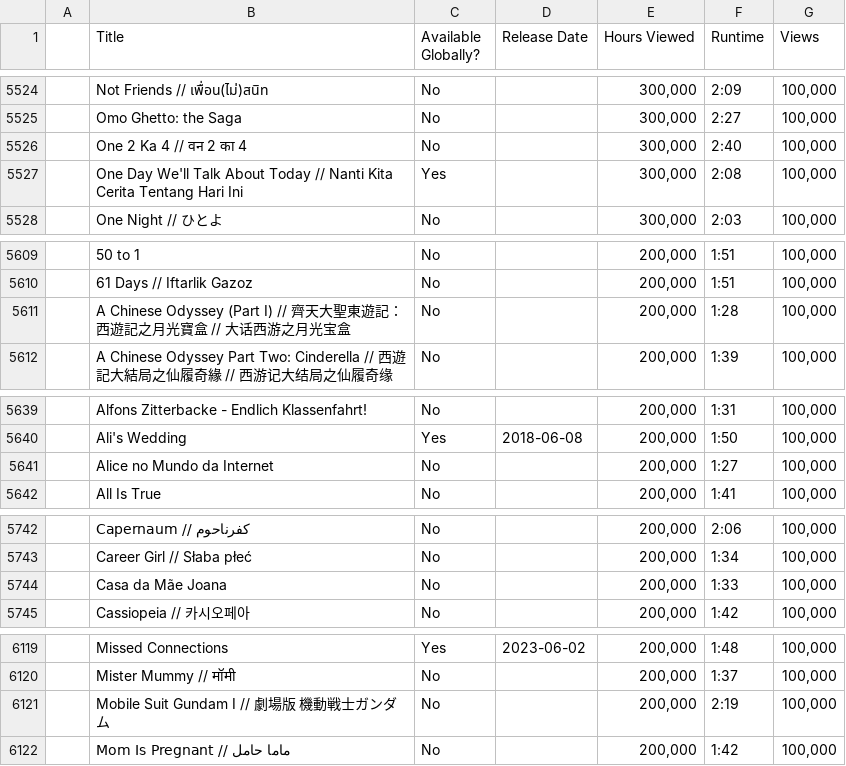
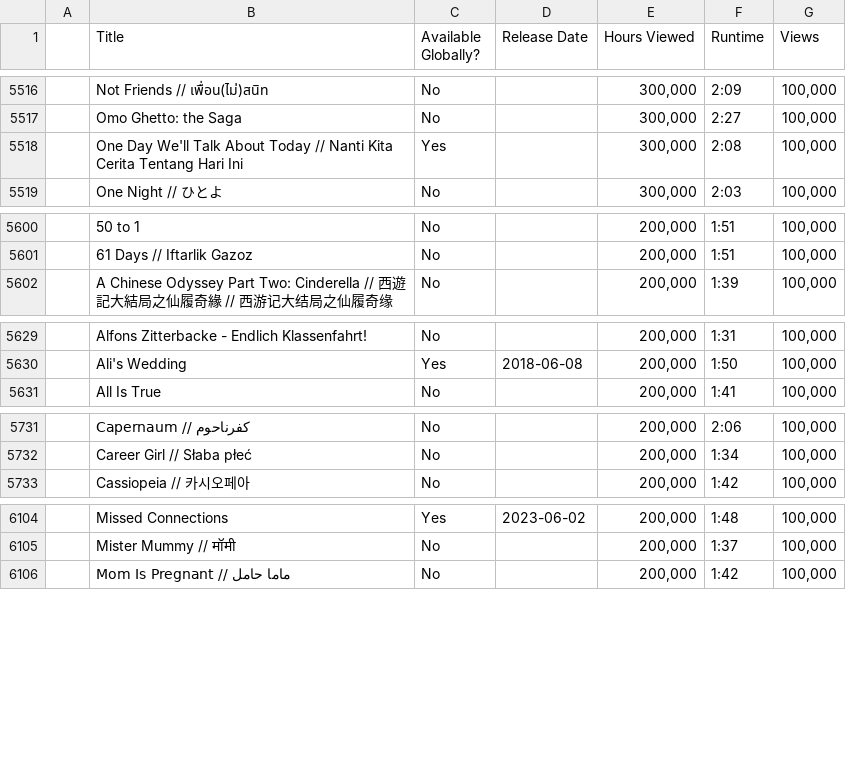
Before and after one commit to mnav0/catching-attention, a CSV file: assets/data/Movies-Table.csv, drawn as a sheet; only a part is shown, gaps mark what is left out; the diff covers the shown part only.

```diff
--- a/assets/data/Movies-Table.csv
+++ b/assets/data/Movies-Table.csv
@@ -5525,3 +5517,2 @@
 ,Omo Ghetto: the Saga,No,,"300,000",2:27,"100,000"
-,One 2 Ka 4 // वन 2 का 4,No,,"300,000",2:40,"100,000"
 ,One Day We'll Talk About Today // Nanti Kita Cerita Tentang Hari Ini,Yes,,"300,000",2:08,"100,000"
@@ -5610,3 +5601,2 @@
 ,61 Days // Iftarlik Gazoz,No,,"200,000",1:51,"100,000"
-,A Chinese Odyssey (Part I) // 齊天大聖東遊記：西遊記之月光寶盒 // 大话西游之月光宝盒,No,,"200,000",1:28,"100,000"
 ,A Chinese Odyssey Part Two: Cinderella // 西遊記大結局之仙履奇緣 // 西游记大结局之仙履奇缘,No,,"200,000",1:39,"100,000"
@@ -5640,3 +5630,2 @@
 ,Ali's Wedding,Yes,2018-06-08,"200,000",1:50,"100,000"
-,Alice no Mundo da Internet,No,,"200,000",1:27,"100,000"
 ,All Is True,No,,"200,000",1:41,"100,000"
@@ -5743,3 +5732,2 @@
 ,Career Girl // Słaba płeć,No,,"200,000",1:34,"100,000"
-,Casa da Mãe Joana,No,,"200,000",1:33,"100,000"
 ,Cassiopeia // 카시오페아,No,,"200,000",1:42,"100,000"
@@ -6120,3 +6105,2 @@
 ,Mister Mummy // मॉमी,No,,"200,000",1:37,"100,000"
-,Mobile Suit Gundam I // 劇場版 機動戦士ガンダム,No,,"200,000",2:19,"100,000"
 ,Mom Is Pregnant // ماما حامل,No,,"200,000",1:42,"100,000"
```
Also changed, not shown: 19 removed rows elsewhere in this file, 4 other files.
